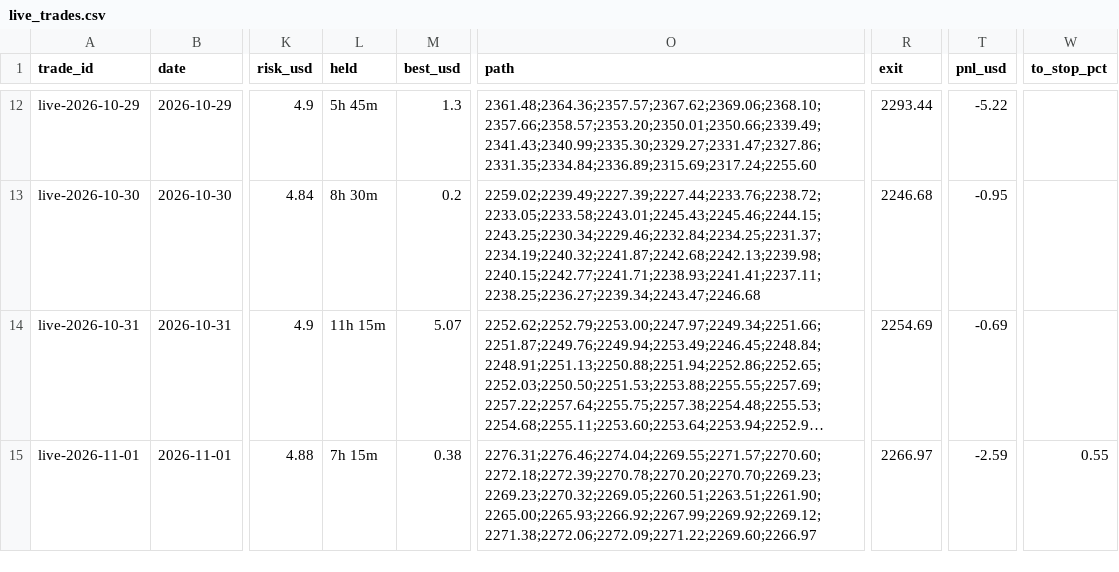
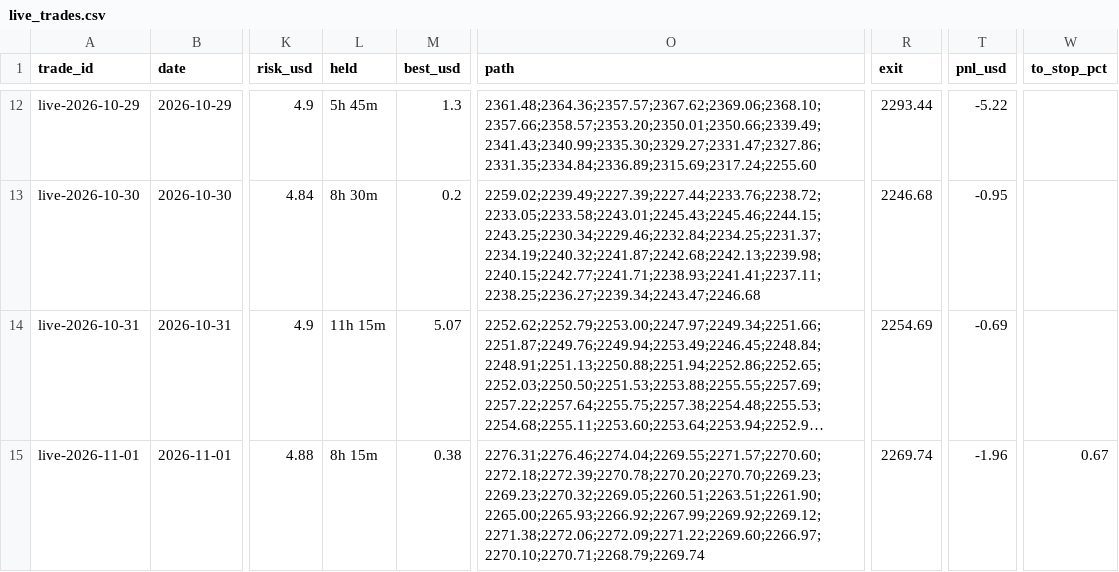
Before and after one commit to debtsolverscanada-lgtm/trading-results, a CSV file: data/live_trades.csv, drawn as a sheet; only a part is shown, gaps mark what is left out; long unchanged cells end in …; the diff names each change by its address in the sheet, - before the commit and + after, or states it on an @@ line.

```diff
--- a/data/live_trades.csv
+++ b/data/live_trades.csv
-L15 (held): 7h 15m
+L15 (held): 8h 15m
-O15 (path): 2276.31;2276.46;2274.04;2269.55;2271.57;2270.60;2272.18;2272.39;2270.78;2270.20;2270.70;2269.23;2269.23;2270.32;2269.05;2260.51;2263.51;2261.90;2265.00;2265.93;2266.92;2267.99;2269.92;2269.12;2271.38;2272.06;2272.09;2271.22;2269.60;2266.97
+O15 (path): 2276.31;2276.46;2274.04;2269.55;2271.57;2270.60;2272.18;2272.39;2270.78;2270.20;2270.70;2269.23;2269.23;2270.32;2269.05;2260.51;2263.51;2261.90;2265.00;2265.93;2266.92;2267.99;2269.92;2269.12;2271.38;2272.06;2272.09;2271.22;2269.60;2266.97;2270.10;2270.71;2268.79;2269.74
-R15 (exit): 2266.97
+R15 (exit): 2269.74
-T15 (pnl_usd): -2.59
+T15 (pnl_usd): -1.96
-W15 (to_stop_pct): 0.55
+W15 (to_stop_pct): 0.67
```
Also changed, not shown: data/live_status.csv, data/report.csv, 4 other files.
